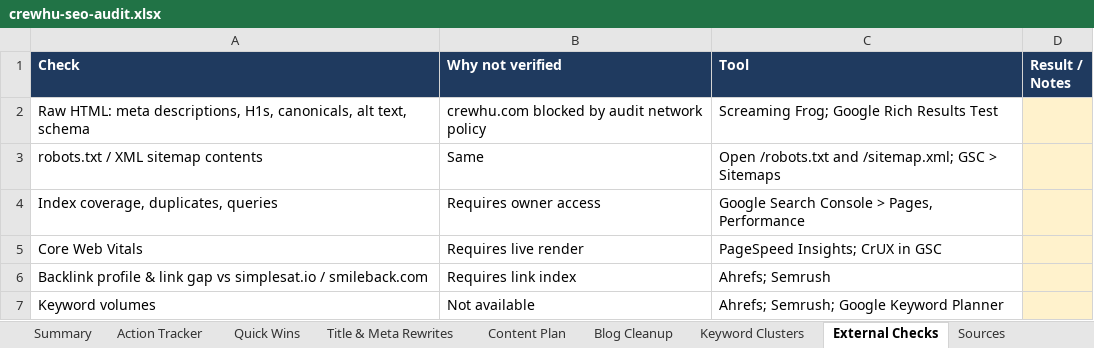
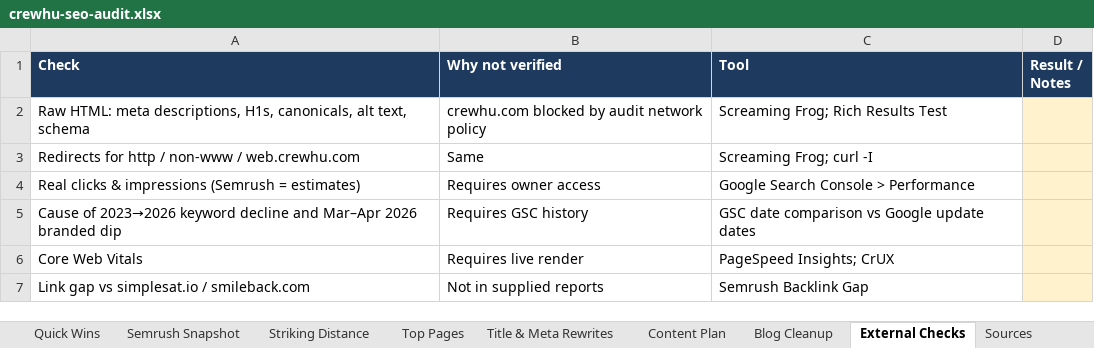
Before and after one commit to rad92/seoaudit, an Excel workbook: crewhu-seo-audit.xlsx, sheet External Checks, drawn as a sheet; values as stored, in another font and other column widths than the file's, no borders; removed rows and columns are numbered as before the commit, all else as after; the diff names each change by its address in the sheet, - before the commit and + after, or states it on an @@ line.

```diff
--- a/crewhu-seo-audit.xlsx (sheet External Checks)
+++ b/crewhu-seo-audit.xlsx (sheet External Checks)
-sheet tab: Keyword Clusters
+sheet tab: Semrush Snapshot
+sheet tab: Striking Distance
+sheet tab: Top Pages
-C2 (Tool): Screaming Frog; Google Rich Results Test
+C2 (Tool): Screaming Frog; Rich Results Test
-row 3: robots.txt / XML sitemap contents | Same | Open /robots.txt and /sitemap.xml; GSC > Sitemaps
+row 3: Redirects for http / non-www / web.crewhu.com | Same | Screaming Frog; curl -I
-A4 (Check): Index coverage, duplicates, queries
+A4 (Check): Real clicks & impressions (Semrush = estimates)
-C4 (Tool): Google Search Console > Pages, Performance
+C4 (Tool): Google Search Console > Performance
+row 5: Cause of 2023→2026 keyword decline and Mar–Apr 2026 branded dip | Requires GSC history | GSC date comparison vs Google update dates
-C6 (Tool): PageSpeed Insights; CrUX in GSC
+C6 (Tool): PageSpeed Insights; CrUX
-row 6: Backlink profile & link gap vs simplesat.io / smileback.com | Requires link index | Ahrefs; Semrush
-row 7: Keyword volumes | Not available | Ahrefs; Semrush; Google Keyword Planner
+row 7: Link gap vs simplesat.io / smileback.com | Not in supplied reports | Semrush Backlink Gap
```
Also changed, not shown: sheet Action Tracker, sheet Summary, sheet Content Plan, sheet Blog Cleanup, sheet Sources, sheet Quick Wins, 1 more sheet, 1 other file.
